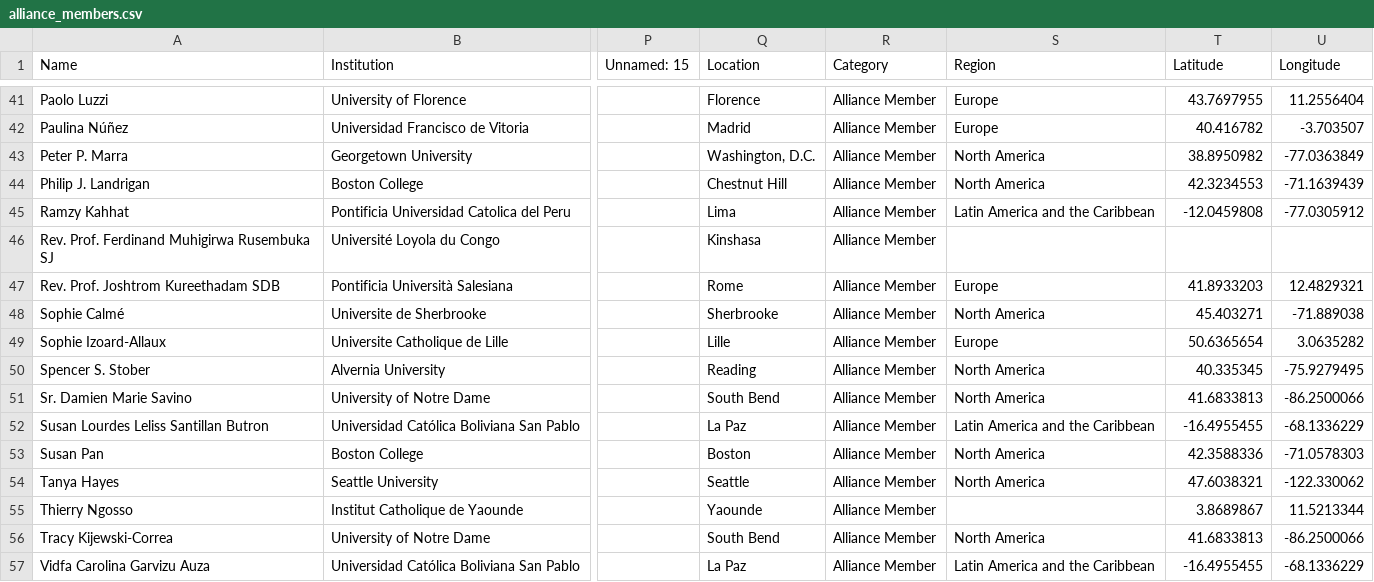
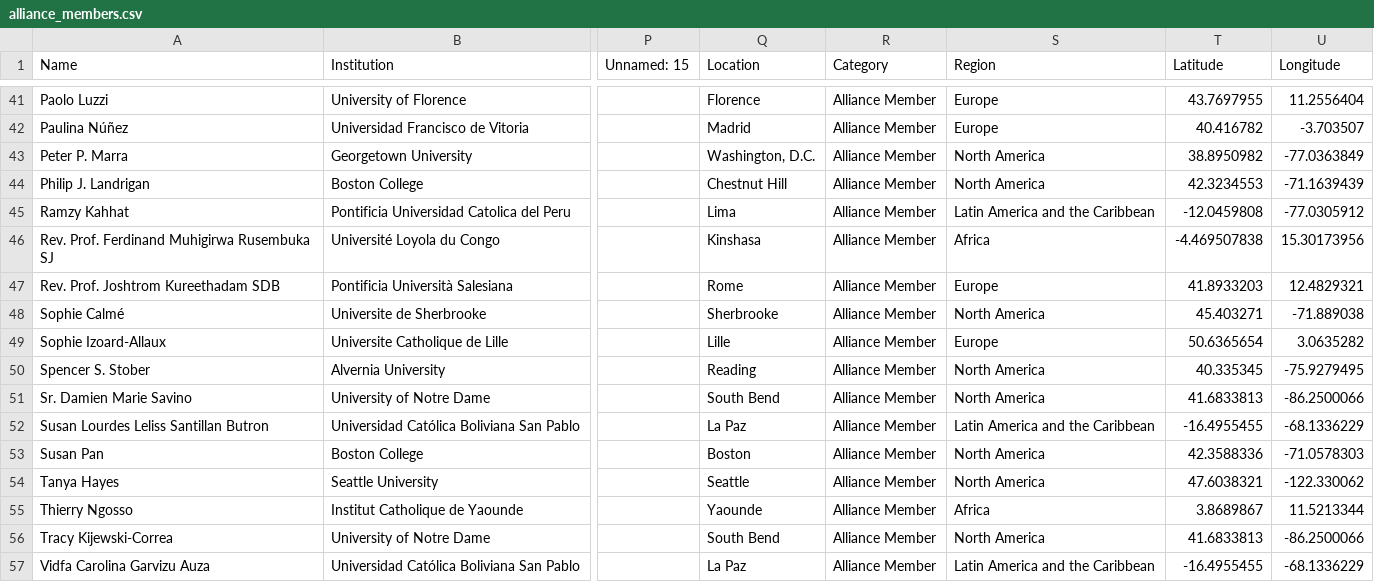
Before and after one commit to laudatosiglobal/laudatosiglobal.github.io, a CSV file: data/alliance_members.csv, drawn as a sheet; only a part is shown, gaps mark what is left out; the diff names each change by its address in the sheet, - before the commit and + after, or states it on an @@ line.

```diff
--- a/data/alliance_members.csv
+++ b/data/alliance_members.csv
-S46 (Region): (empty)
+S46 (Region): Africa
-T46 (Latitude): (empty)
+T46 (Latitude): -4.469507838
-U46 (Longitude): (empty)
+U46 (Longitude): 15.30173956
-S55 (Region): (empty)
+S55 (Region): Africa
```
Also changed, not shown: 4 other files.
